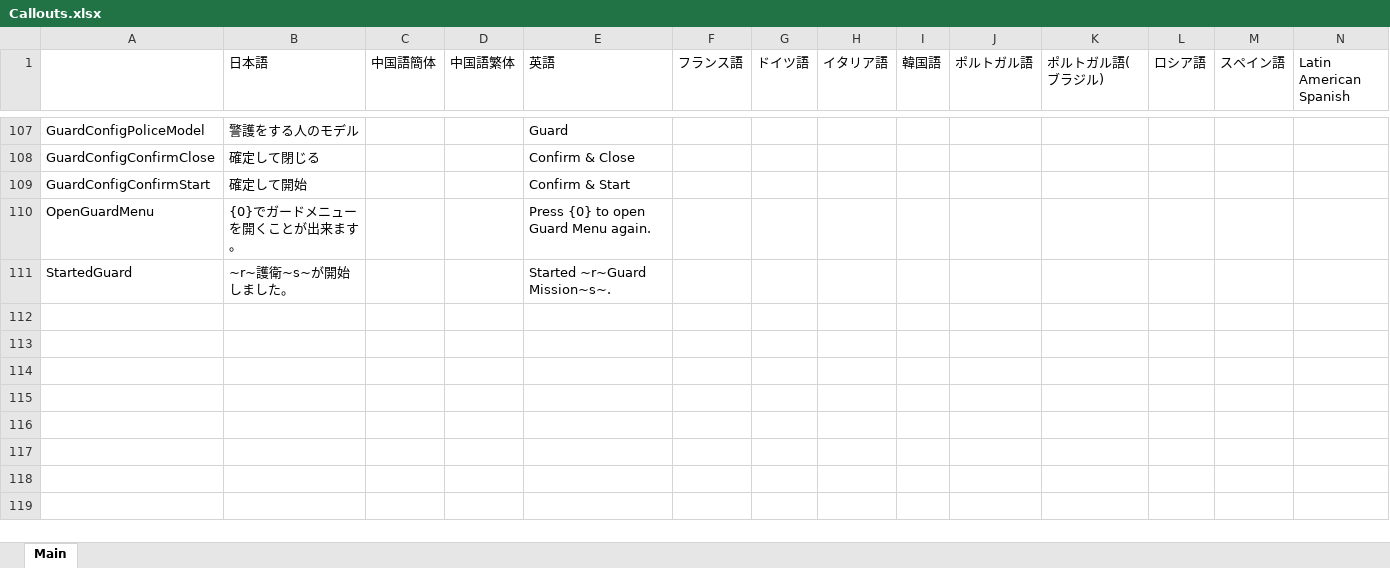
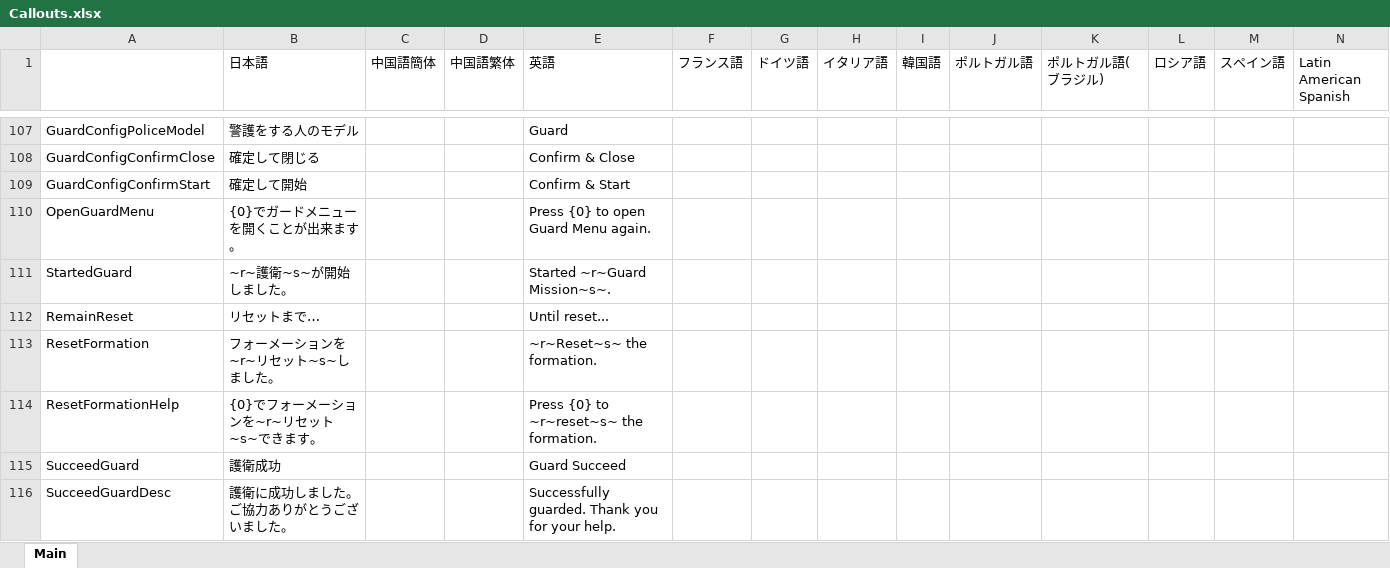
Before and after one commit to DekoKiyo/DekoKiyoPlugins, an Excel workbook: ja/Callouts.xlsx, sheet Main, drawn as a sheet; only a part is shown, gaps mark what is left out; values as stored, in another font and other column widths than the file's, no borders; rows hold the shown columns only; the diff names each change by its address in the sheet, - before the commit and + after, or states it on an @@ line.

Commit message:
警護コールアウト追加

```diff
--- a/ja/Callouts.xlsx (sheet Main)
+++ b/ja/Callouts.xlsx (sheet Main)
+row 112: RemainReset | リセットまで… |  |  | Until reset...
+row 113: ResetFormation | フォーメーションを~r~リセット~s~しました。 |  |  | ~r~Reset~s~ the formation.
+row 114: ResetFormationHelp | {0}でフォーメーションを~r~リセット~s~できます。 |  |  | Press {0} to ~r~reset~s~ the formation.
+row 115: SucceedGuard | 護衛成功 |  |  | Guard Succeed
+row 116: SucceedGuardDesc | 護衛に成功しました。ご協力ありがとうございました。 |  |  | Successfully guarded. Thank you for your help.
```
